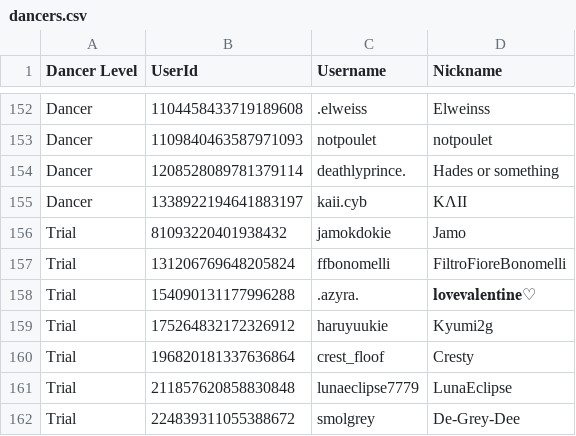
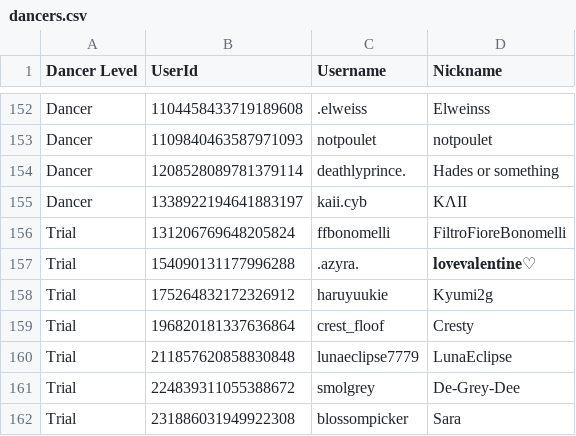
Before and after one commit to Club-Temptation/TempWorldPictures, a CSV file: web/dancers.csv, drawn as a sheet; only a part is shown, gaps mark what is left out; the shorter side is filled out with more unchanged rows; the diff names each change by its address in the sheet, - before the commit and + after, or states it on an @@ line.

Commit message:
Update Data From Discord and Google Sheets

```diff
--- a/web/dancers.csv
+++ b/web/dancers.csv
-row 156: Trial | 81093220401938432 | jamokdokie | Jamo
```
Also changed, not shown: 1 other file.
